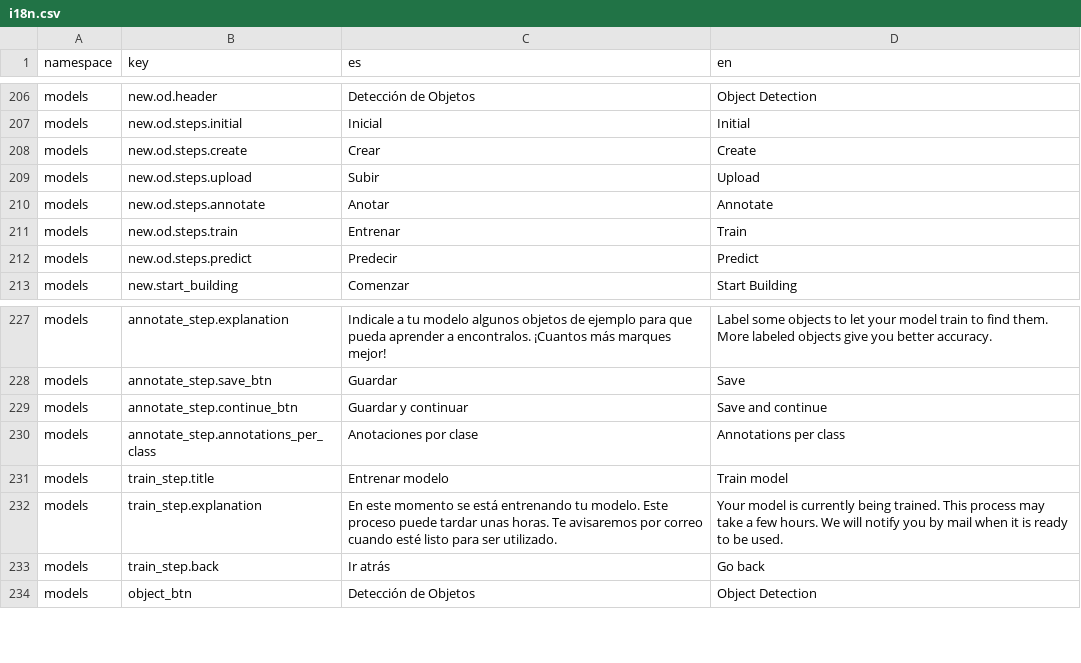
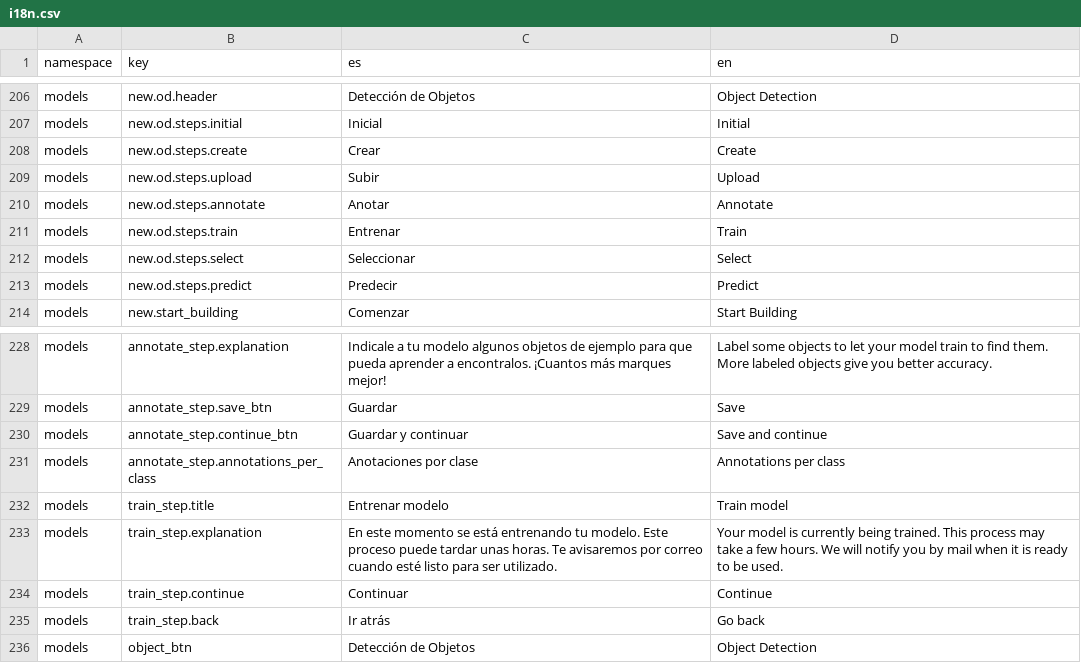
Before and after one commit to dymaxionlabs/platform, a CSV file: i18n.csv, drawn as a sheet; only a part is shown, gaps mark what is left out.

Commit message:
new step (6 - Select) and btn Continue in step 5

```diff
--- a/i18n.csv
+++ b/i18n.csv
@@ -212,2 +212,3 @@ models,new.od.steps.annotate,Anotar,Annotate
 models,new.od.steps.train,Entrenar,Train
+models,new.od.steps.select,Seleccionar,Select
 models,new.od.steps.predict,Predecir,Predict
@@ -233,2 +234,3 @@ models,train_step.title,Entrenar modelo,Train model
 models,train_step.explanation,En este momento se está entrenando tu modelo. Este proceso puede tardar unas horas. Te avisaremos por correo cuando esté listo para ser utilizado.,Your model is currently being trained. This process may take a few hours. We will notify you by mail when it is ready to be used.
+models,train_step.continue,Continuar,Continue
 models,train_step.back,Ir atrás,Go back
```
Also changed, not shown: 4 other files.
